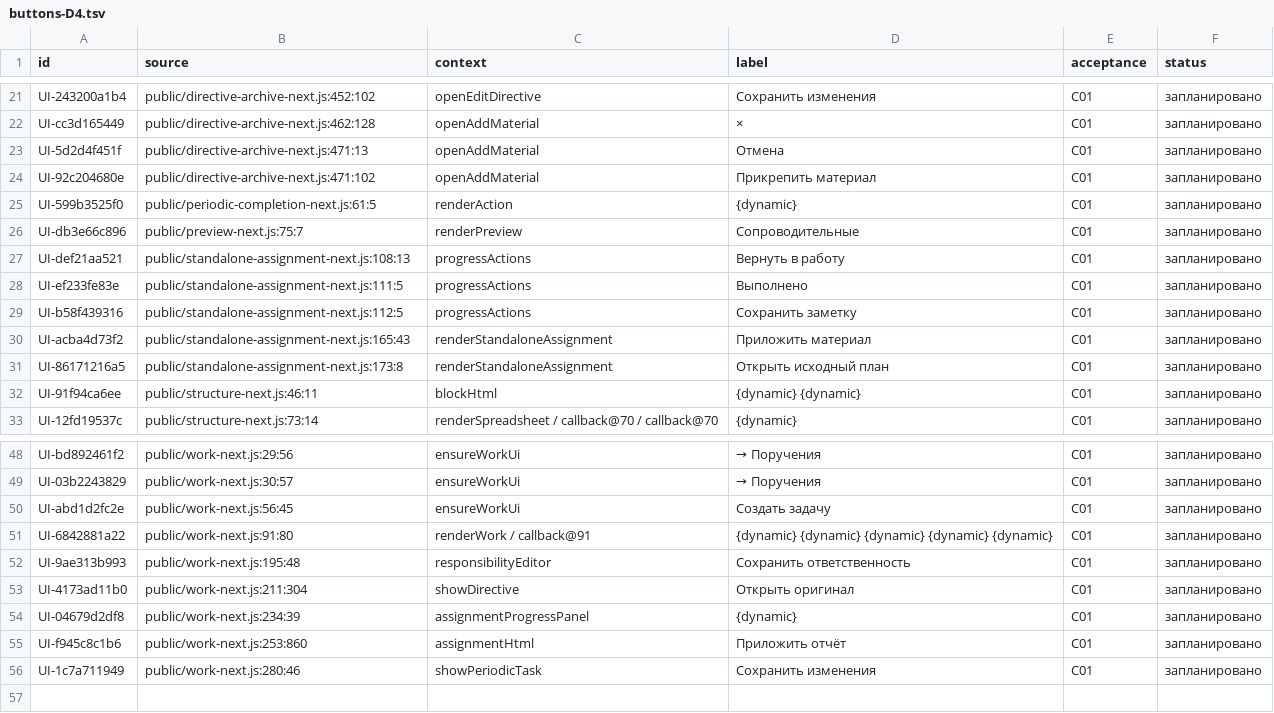
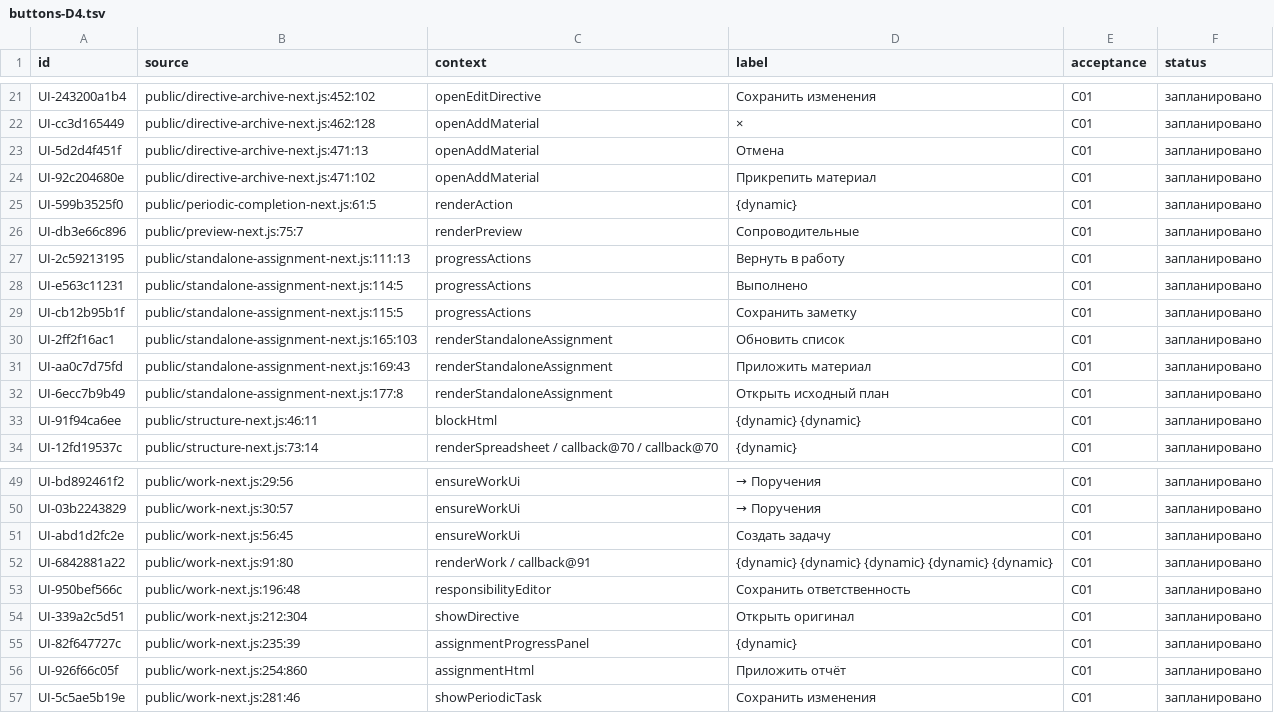
Before and after one commit to f2re/kafedra-planner, a TSV file: docs/design/full-interface/buttons-D4.tsv, drawn as a sheet; only a part is shown, gaps mark what is left out.

Commit message:
feat(ui): R2.1 — сохранение правок плана и доступные поручения (#364)
Preserve per-row in-page drafts across navigation, make attention filtering truthful, serialize writes and ignore stale plan responses. Decouple optional documents from assignment use, preserve pending material input and present confirmed completion even if overview refresh fails.

Exact head 718bc6167a8d7c05e60c63b804622f912b2b3453: GitHub Проверка #1092 / run 37329643856 passed check, docs, full npm test and smoke. Local targeted browser acceptance: 12/12 desktop/mobile scenarios; full source tree matches the verified working copy.

No schema, immutable source/evidence, auth/PIN/ACL, deployment or workflow changes. In-page drafts do not survive a confirmed reload or tab crash. Broader R2-R7 remains open.

Refs #360. Closes #363.

```diff
--- a/docs/design/full-interface/buttons-D4.tsv
+++ b/docs/design/full-interface/buttons-D4.tsv
@@ -26,7 +26,8 @@ UI-599b3525f0	public/periodic-completion-next.js:61:5	renderAction	{dynamic}	C01
 UI-db3e66c896	public/preview-next.js:75:7	renderPreview	Сопроводительные	C01	запланировано
-UI-def21aa521	public/standalone-assignment-next.js:108:13	progressActions	Вернуть в работу	C01	запланировано
-UI-ef233fe83e	public/standalone-assignment-next.js:111:5	progressActions	Выполнено	C01	запланировано
-UI-b58f439316	public/standalone-assignment-next.js:112:5	progressActions	Сохранить заметку	C01	запланировано
-UI-acba4d73f2	public/standalone-assignment-next.js:165:43	renderStandaloneAssignment	Приложить материал	C01	запланировано
-UI-86171216a5	public/standalone-assignment-next.js:173:8	renderStandaloneAssignment	Открыть исходный план	C01	запланировано
+UI-2c59213195	public/standalone-assignment-next.js:111:13	progressActions	Вернуть в работу	C01	запланировано
+UI-e563c11231	public/standalone-assignment-next.js:114:5	progressActions	Выполнено	C01	запланировано
+UI-cb12b95b1f	public/standalone-assignment-next.js:115:5	progressActions	Сохранить заметку	C01	запланировано
+UI-2ff2f16ac1	public/standalone-assignment-next.js:165:103	renderStandaloneAssignment	Обновить список	C01	запланировано
+UI-aa0c7d75fd	public/standalone-assignment-next.js:169:43	renderStandaloneAssignment	Приложить материал	C01	запланировано
+UI-6ecc7b9b49	public/standalone-assignment-next.js:177:8	renderStandaloneAssignment	Открыть исходный план	C01	запланировано
 UI-91f94ca6ee	public/structure-next.js:46:11	blockHtml	{dynamic} {dynamic}	C01	запланировано
@@ -51,6 +52,6 @@ UI-abd1d2fc2e	public/work-next.js:56:45	ensureWorkUi	Создать задачу
 UI-6842881a22	public/work-next.js:91:80	renderWork / callback@91	{dynamic} {dynamic} {dynamic} {dynamic} {dynamic}	C01	запланировано
-UI-9ae313b993	public/work-next.js:195:48	responsibilityEditor	Сохранить ответственность	C01	запланировано
-UI-4173ad11b0	public/work-next.js:211:304	showDirective	Открыть оригинал	C01	запланировано
-UI-04679d2df8	public/work-next.js:234:39	assignmentProgressPanel	{dynamic}	C01	запланировано
-UI-f945c8c1b6	public/work-next.js:253:860	assignmentHtml	Приложить отчёт	C01	запланировано
-UI-1c7a711949	public/work-next.js:280:46	showPeriodicTask	Сохранить изменения	C01	запланировано
+UI-950bef566c	public/work-next.js:196:48	responsibilityEditor	Сохранить ответственность	C01	запланировано
+UI-339a2c5d51	public/work-next.js:212:304	showDirective	Открыть оригинал	C01	запланировано
+UI-82f647727c	public/work-next.js:235:39	assignmentProgressPanel	{dynamic}	C01	запланировано
+UI-926f66c05f	public/work-next.js:254:860	assignmentHtml	Приложить отчёт	C01	запланировано
+UI-5c5ae5b19e	public/work-next.js:281:46	showPeriodicTask	Сохранить изменения	C01	запланировано
```
Also changed, not shown: docs/design/full-interface/buttons-D2.tsv, docs/design/full-interface/forms.tsv, 11 other files.
